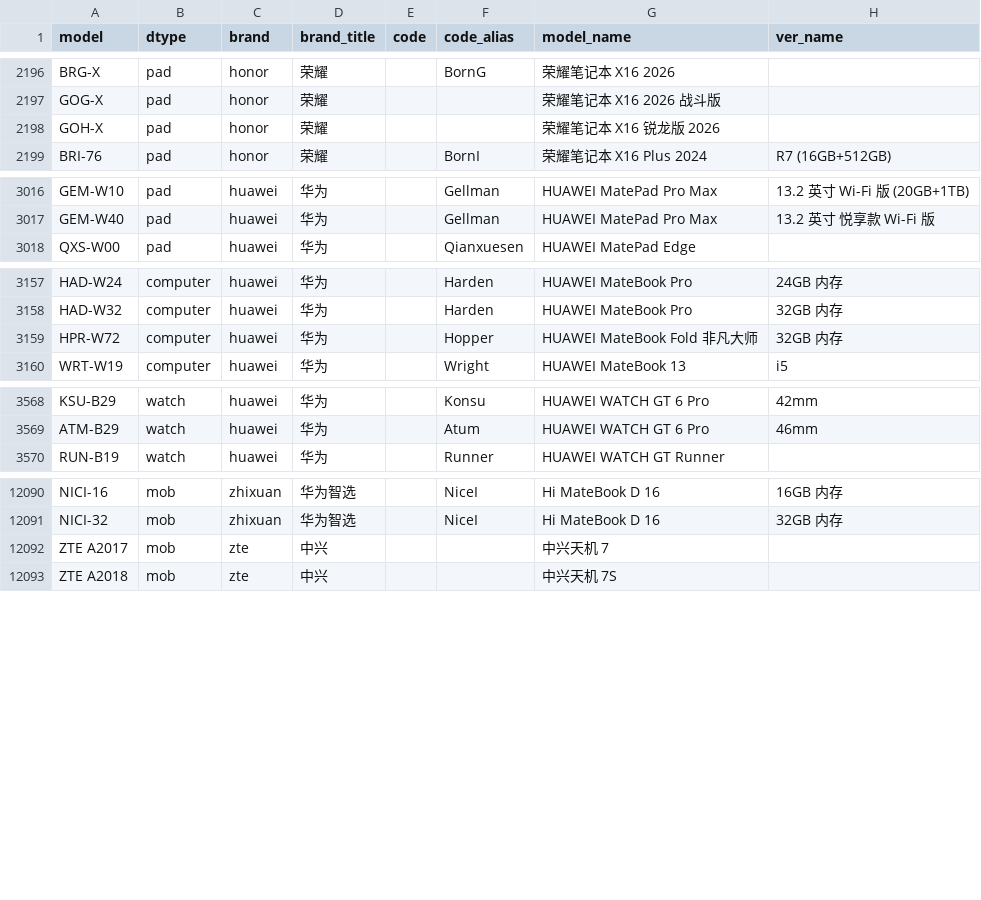
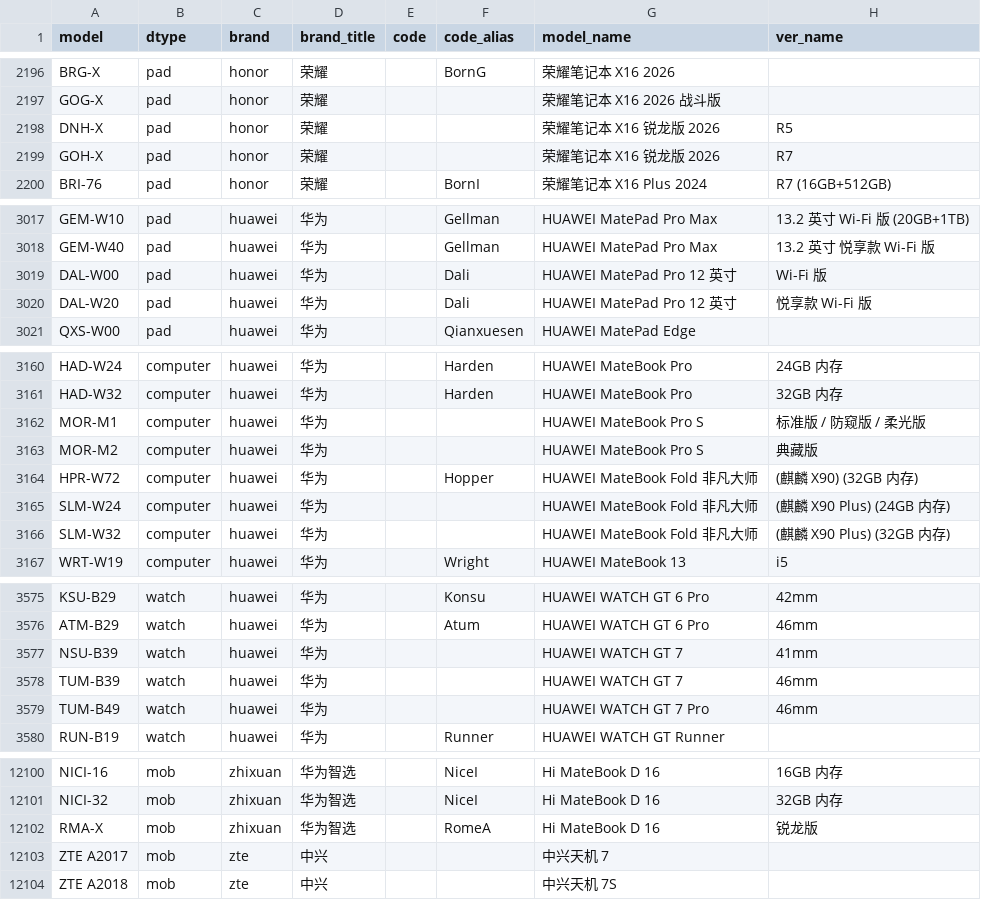
Before and after one commit to ITxiao6666/MobileModels-csv, a CSV file: models.csv, drawn as a sheet; only a part is shown, gaps mark what is left out; the diff covers the shown part only.

Commit message:
Sync with MobileModels 66968b68a8effb75f78b242da50dc135d8c2dfc6

```diff
--- a/models.csv
+++ b/models.csv
@@ -2197,3 +2197,4 @@ BRG-X,pad,honor,荣耀,,BornG,荣耀笔记本 X16 2026,
 GOG-X,pad,honor,荣耀,,,荣耀笔记本 X16 2026 战斗版,
-GOH-X,pad,honor,荣耀,,,荣耀笔记本 X16 锐龙版 2026,
+DNH-X,pad,honor,荣耀,,,荣耀笔记本 X16 锐龙版 2026,R5
+GOH-X,pad,honor,荣耀,,,荣耀笔记本 X16 锐龙版 2026,R7
 BRI-76,pad,honor,荣耀,,BornI,荣耀笔记本 X16 Plus 2024,R7 (16GB+512GB)
@@ -3017,2 +3018,4 @@ GEM-W10,pad,huawei,华为,,Gellman,HUAWEI MatePad Pro Max,13.2 英寸 Wi-Fi 版
 GEM-W40,pad,huawei,华为,,Gellman,HUAWEI MatePad Pro Max,13.2 英寸 悦享款 Wi-Fi 版
+DAL-W00,pad,huawei,华为,,Dali,HUAWEI MatePad Pro 12 英寸,Wi-Fi 版
+DAL-W20,pad,huawei,华为,,Dali,HUAWEI MatePad Pro 12 英寸,悦享款 Wi-Fi 版
 QXS-W00,pad,huawei,华为,,Qianxuesen,HUAWEI MatePad Edge,
@@ -3158,3 +3161,7 @@ HAD-W24,computer,huawei,华为,,Harden,HUAWEI MateBook Pro,24GB 内存
 HAD-W32,computer,huawei,华为,,Harden,HUAWEI MateBook Pro,32GB 内存
-HPR-W72,computer,huawei,华为,,Hopper,HUAWEI MateBook Fold 非凡大师,32GB 内存
+MOR-M1,computer,huawei,华为,,,HUAWEI MateBook Pro S,标准版 / 防窥版 / 柔光版
+MOR-M2,computer,huawei,华为,,,HUAWEI MateBook Pro S,典藏版
+HPR-W72,computer,huawei,华为,,Hopper,HUAWEI MateBook Fold 非凡大师,(麒麟 X90) (32GB 内存)
+SLM-W24,computer,huawei,华为,,,HUAWEI MateBook Fold 非凡大师,(麒麟 X90 Plus) (24GB 内存)
+SLM-W32,computer,huawei,华为,,,HUAWEI MateBook Fold 非凡大师,(麒麟 X90 Plus) (32GB 内存)
 WRT-W19,computer,huawei,华为,,Wright,HUAWEI MateBook 13,i5
@@ -3569,2 +3576,5 @@ KSU-B29,watch,huawei,华为,,Konsu,HUAWEI WATCH GT 6 Pro,42mm
 ATM-B29,watch,huawei,华为,,Atum,HUAWEI WATCH GT 6 Pro,46mm
+NSU-B39,watch,huawei,华为,,,HUAWEI WATCH GT 7,41mm
+TUM-B39,watch,huawei,华为,,,HUAWEI WATCH GT 7,46mm
+TUM-B49,watch,huawei,华为,,,HUAWEI WATCH GT 7 Pro,46mm
 RUN-B19,watch,huawei,华为,,Runner,HUAWEI WATCH GT Runner,
@@ -12091,2 +12101,3 @@ NICI-16,mob,zhixuan,华为智选,,NiceI,Hi MateBook D 16,16GB 内存
 NICI-32,mob,zhixuan,华为智选,,NiceI,Hi MateBook D 16,32GB 内存
+RMA-X,mob,zhixuan,华为智选,,RomeA,Hi MateBook D 16,锐龙版
 ZTE A2017,mob,zte,中兴,,,中兴天机 7,
```
Also changed, not shown: 3 edited cells elsewhere in this file, 1 other file.
